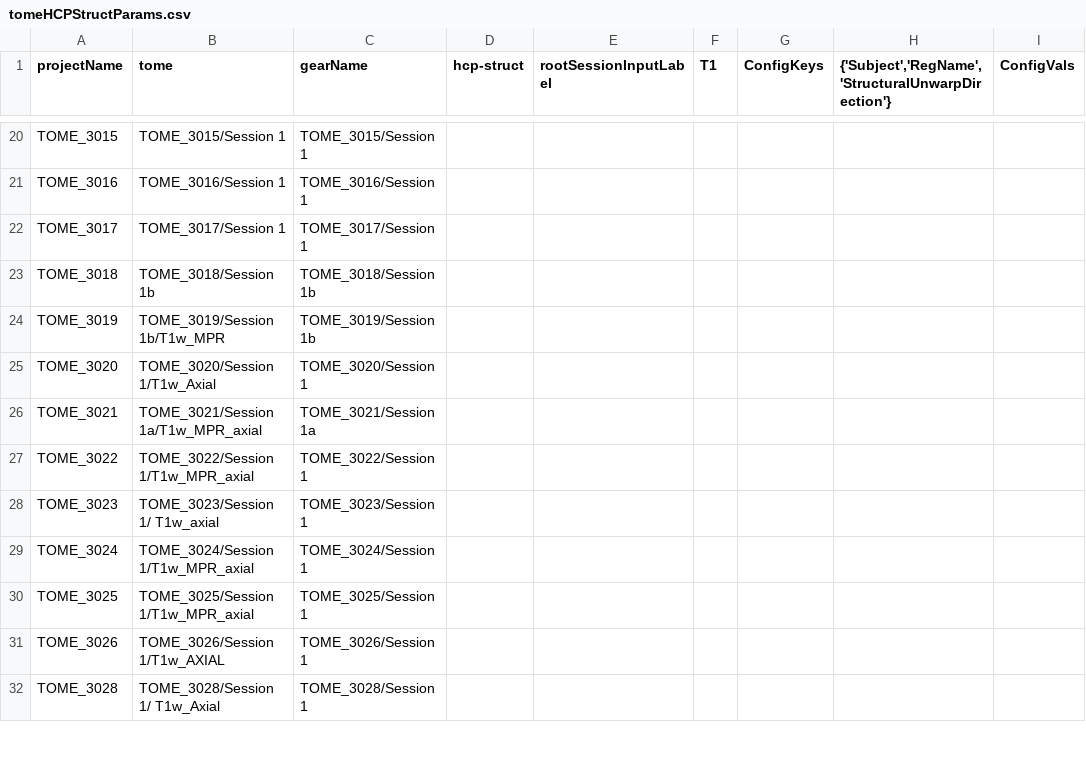
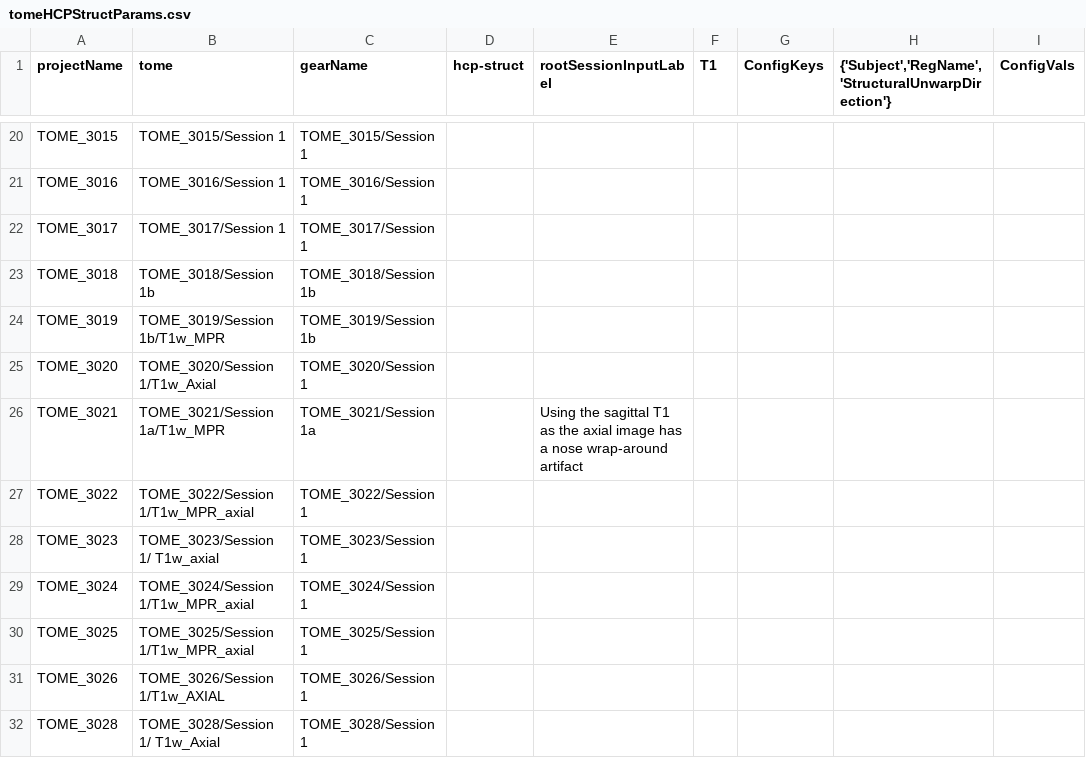
Before and after one commit to gkaguirrelab/mriTOMEAnalysis, a CSV file: code/tomeHCPStructParams.csv, drawn as a sheet; only a part is shown, gaps mark what is left out; the diff names each change by its address in the sheet, - before the commit and + after, or states it on an @@ line.

Commit message:
Fixed structural inputs for TOME_3021 and 3031
Signed-off-by: gkaguirre <gkaguirre@me.com>

```diff
--- a/code/tomeHCPStructParams.csv
+++ b/code/tomeHCPStructParams.csv
-B26 (tome): TOME_3021/Session 1a/T1w_MPR_axial
+B26 (tome): TOME_3021/Session 1a/T1w_MPR
-E26 (rootSessionInputLabel): (empty)
+E26 (rootSessionInputLabel): Using the sagittal T1 as the axial image has a nose wrap-around artifact
```
